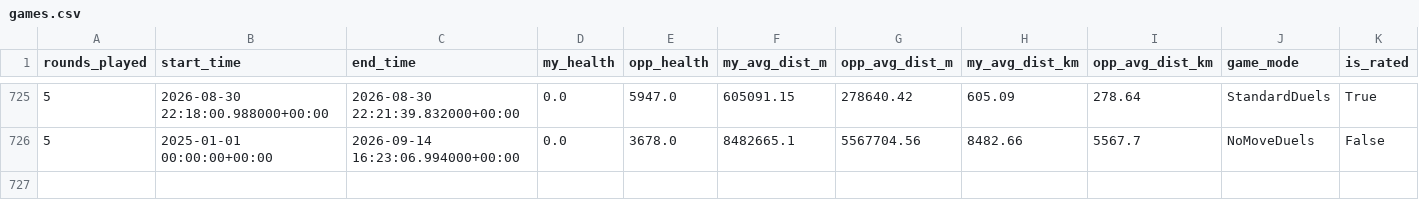
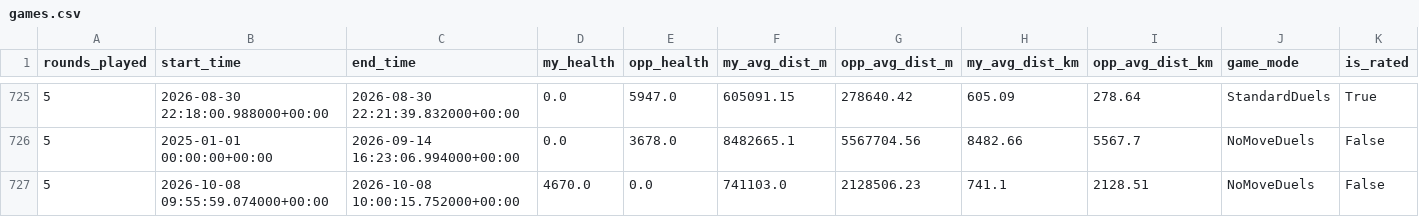
Before and after one commit to pedrosalgado22/Live_Geoguessr_Dashboard, a CSV file: games.csv, drawn as a sheet; only a part is shown, gaps mark what is left out; rows hold the shown columns only; the diff names each change by its address in the sheet, - before the commit and + after, or states it on an @@ line.

```diff
--- a/games.csv
+++ b/games.csv
+row 727: 5 | 2026-10-08 09:55:59.074000+00:00 | 2026-10-08 10:00:15.752000+00:00 | 4670.0 | 0.0 | 741103.0 | 2128506.23 | 741.1 | 2128.51 | NoMoveDuels | False
```
Also changed, not shown: country_summary.csv, country_training_ranking.csv, 1 other file.
